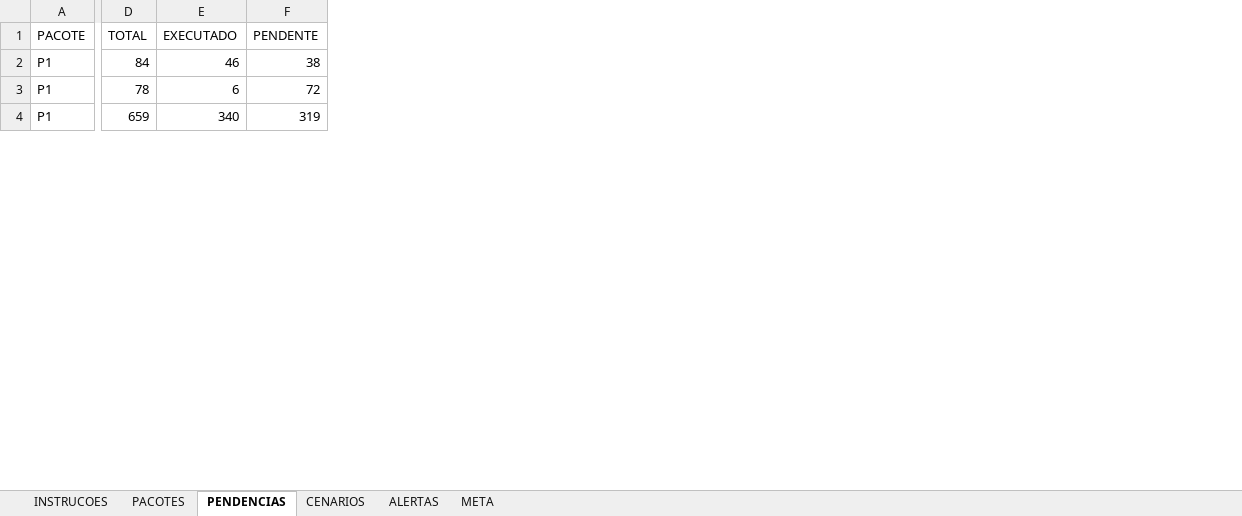
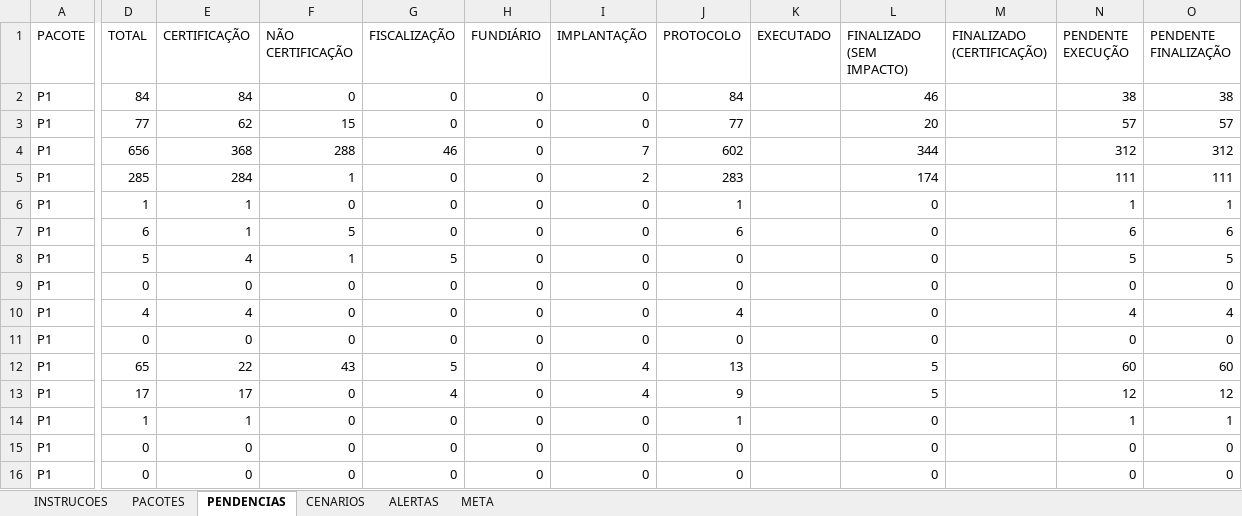
Before and after one commit to automacaofico/pendenciasr1, an Excel workbook: Base_Pendencias_FICO.xlsx, sheet PENDENCIAS, drawn as a sheet; only a part is shown, gaps mark what is left out; values as stored, in another font and other column widths than the file's, no cell formats; removed rows and columns are numbered as before the commit, all else as after; rows hold the shown columns only; the diff covers the shown part only; the diff names each change by its address in the sheet, - before the commit and + after, or states it on an @@ line.

```diff
--- a/Base_Pendencias_FICO.xlsx (sheet PENDENCIAS)
+++ b/Base_Pendencias_FICO.xlsx (sheet PENDENCIAS)
+column E (CERTIFICAÇÃO), rows 2-4: 84 | 62 | 368
+column F (NÃO CERTIFICAÇÃO), rows 2-4: 0 | 15 | 288
+column G (FISCALIZAÇÃO), rows 2-4: 0 | 0 | 46
+column H (FUNDIÁRIO), rows 2-4: all 0
+column I (IMPLANTAÇÃO), rows 2-4: 0 | 0 | 7
+column J (PROTOCOLO), rows 2-4: 84 | 77 | 602
-column F (PENDENTE), rows 2-4: 38 | 72 | 319
+column L (FINALIZADO (SEM IMPACTO)), rows 2-4: 46 | 20 | 344
+column M (FINALIZADO (CERTIFICAÇÃO)), empty
+column N (PENDENTE EXECUÇÃO), rows 2-4: 38 | 57 | 312
+column O (PENDENTE FINALIZAÇÃO), rows 2-4: 38 | 57 | 312
-K2 (EXECUTADO): 46
+K2 (EXECUTADO): (empty)
-D3 (TOTAL): 78
+D3 (TOTAL): 77
-K3 (EXECUTADO): 6
+K3 (EXECUTADO): (empty)
-D4 (TOTAL): 659
+D4 (TOTAL): 656
-K4 (EXECUTADO): 340
+K4 (EXECUTADO): (empty)
+row 5: P1 | 285 | 284 | 1 | 0 | 0 | 2 | 283 |  | 174 |  | 111 | 111
+row 6: P1 | 1 | 1 | 0 | 0 | 0 | 0 | 1 |  | 0 |  | 1 | 1
+row 7: P1 | 6 | 1 | 5 | 0 | 0 | 0 | 6 |  | 0 |  | 6 | 6
+row 8: P1 | 5 | 4 | 1 | 5 | 0 | 0 | 0 |  | 0 |  | 5 | 5
+row 9: P1 | 0 | 0 | 0 | 0 | 0 | 0 | 0 |  | 0 |  | 0 | 0
+row 10: P1 | 4 | 4 | 0 | 0 | 0 | 0 | 4 |  | 0 |  | 4 | 4
+row 11: P1 | 0 | 0 | 0 | 0 | 0 | 0 | 0 |  | 0 |  | 0 | 0
+row 12: P1 | 65 | 22 | 43 | 5 | 0 | 4 | 13 |  | 5 |  | 60 | 60
+row 13: P1 | 17 | 17 | 0 | 4 | 0 | 4 | 9 |  | 5 |  | 12 | 12
+row 14: P1 | 1 | 1 | 0 | 0 | 0 | 0 | 1 |  | 0 |  | 1 | 1
+row 15: P1 | 0 | 0 | 0 | 0 | 0 | 0 | 0 |  | 0 |  | 0 | 0
+row 16: P1 | 0 | 0 | 0 | 0 | 0 | 0 | 0 |  | 0 |  | 0 | 0
```
Also changed, not shown: 14 added rows and 22 edited cells elsewhere in this sheet, sheet CENARIOS, sheet ALERTAS, sheet PACOTES, sheet META, sheet INSTRUCOES, cell formats, formulas that keep their value.
